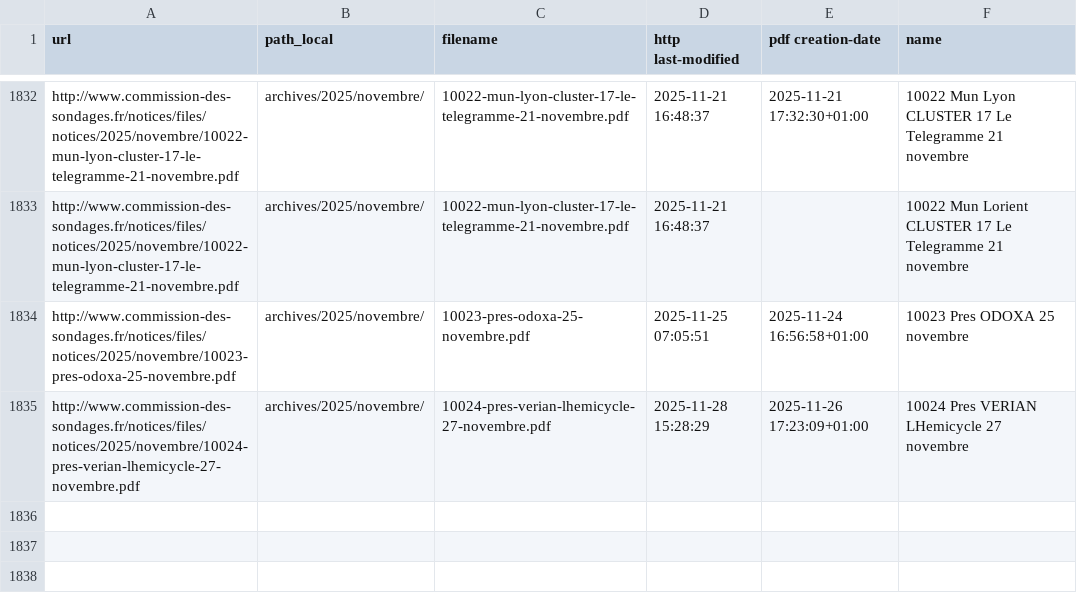
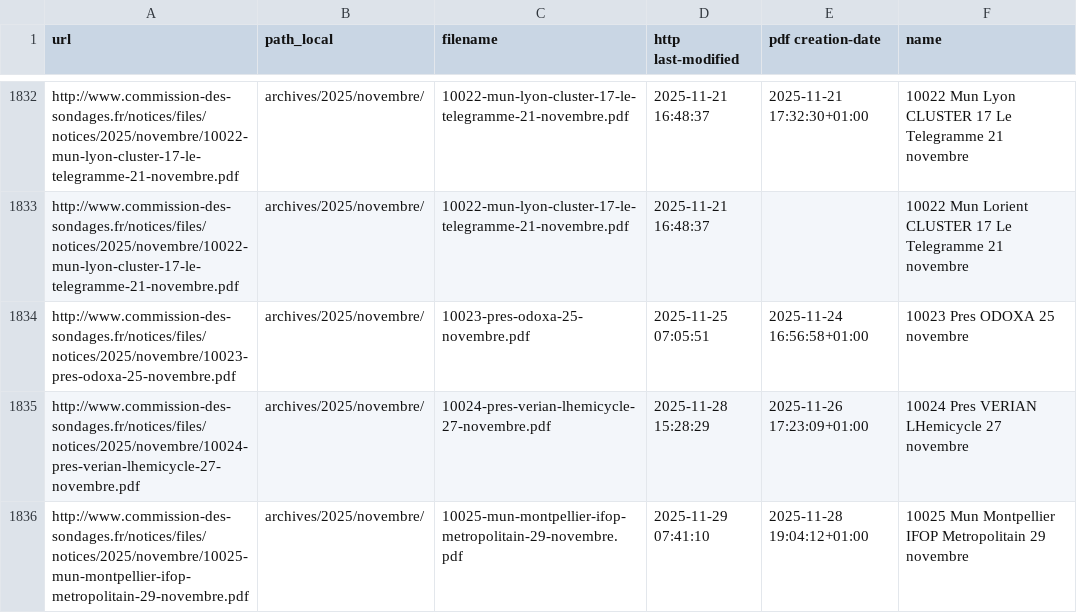
Before and after one commit to MieuxVoter/sondages-commission-index, a CSV file: files.csv, drawn as a sheet; only a part is shown, gaps mark what is left out.

```diff
--- a/files.csv
+++ b/files.csv
@@ -1835 +1835,2 @@ http://www.commission-des-sondages.fr/notices/files/notices/2025/novembre/10023-
 http://www.commission-des-sondages.fr/notices/files/notices/2025/novembre/10024-pres-verian-lhemicycle-27-novembre.pdf,archives/2025/novembre/,10024-pres-verian-lhemicycle-27-novembre.pdf,2025-11-28 15:28:29,2025-11-26 17:23:09+01:00,10024 Pres VERIAN LHemicycle 27 novembre
+http://www.commission-des-sondages.fr/notices/files/notices/2025/novembre/10025-mun-montpellier-ifop-metropolitain-29-novembre.pdf,archives/2025/novembre/,10025-mun-montpellier-ifop-metropolitain-29-novembre.pdf,2025-11-29 07:41:10,2025-11-28 19:04:12+01:00,10025 Mun Montpellier IFOP Metropolitain 29 novembre
```
Also changed, not shown: base.csv, notices_catalog.csv, 1 other file.
